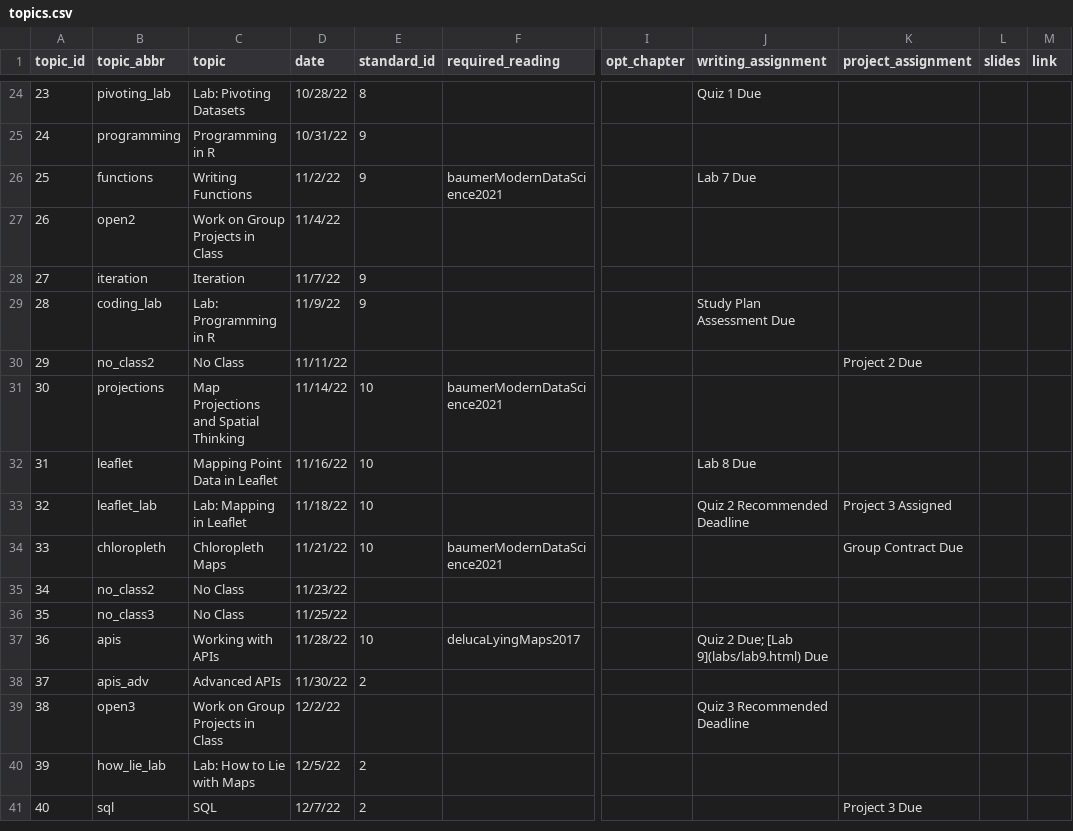
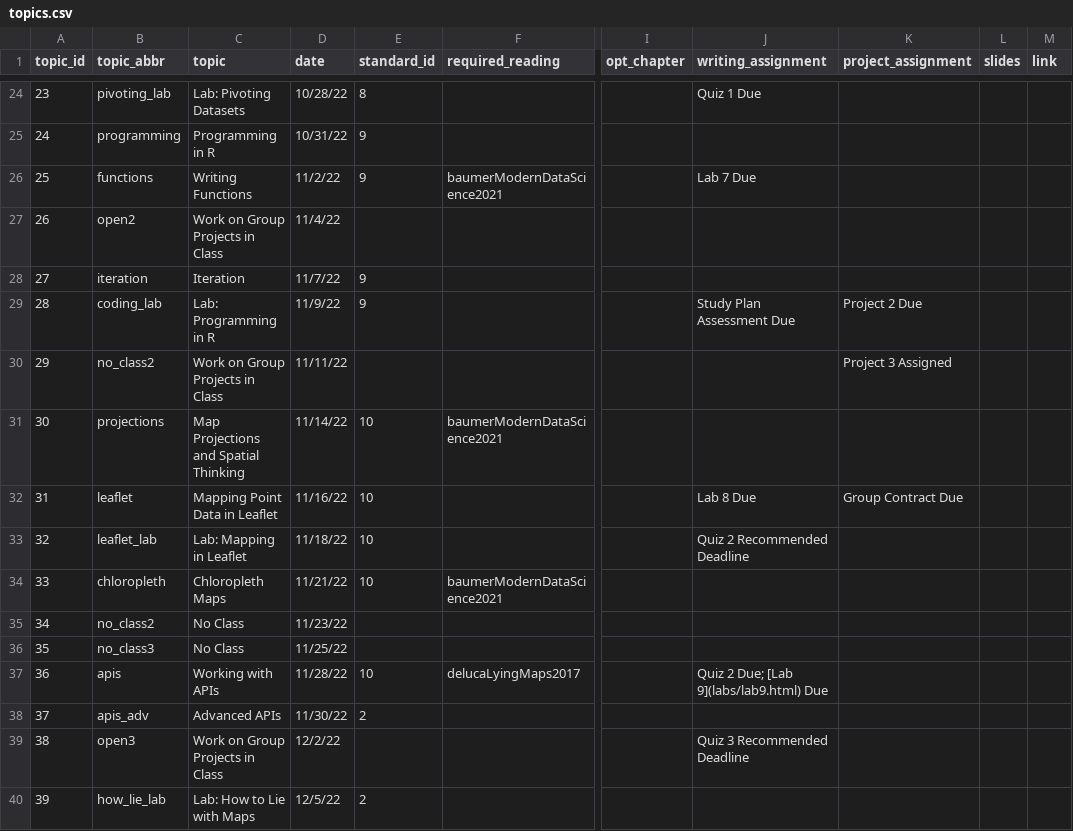
Before and after one commit to sds-192-intro-fall22/sds-192-public-website-quarto, a CSV file: website/data/topics.csv, drawn as a sheet; only a part is shown, gaps mark what is left out; the shorter side is filled out with more unchanged rows; the diff covers the shown part only; the diff names each change by its address in the sheet, - before the commit and + after, or states it on an @@ line.

```diff
--- a/website/data/topics.csv
+++ b/website/data/topics.csv
-K29 (project_assignment): (empty)
+K29 (project_assignment): Project 2 Due
-C30 (topic): No Class
+C30 (topic): Work on Group Projects in Class
-K30 (project_assignment): Project 2 Due
+K30 (project_assignment): Project 3 Assigned
-K32 (project_assignment): (empty)
+K32 (project_assignment): Group Contract Due
-K33 (project_assignment): Project 3 Assigned
+K33 (project_assignment): (empty)
-K34 (project_assignment): Group Contract Due
+K34 (project_assignment): (empty)
```
Also changed, not shown: 4 added rows, 4 removed rows, 22 edited cells and row numbers in column A elsewhere in this file, 4 other files.
